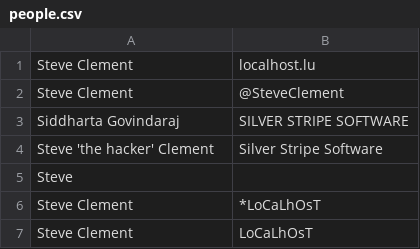
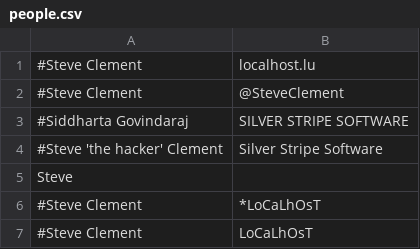
Before and after one commit to linuxdev-br/py-badge-generator, a CSV file: people.csv, drawn as a sheet.

Commit message:
- Moved fonts to font directory - Included fonts directory patch in code - more or less useable output for other languages - # will now be a comment in the csv and the entry will be skipped - self.debug flag added for easier, err, debug

```diff
--- a/people.csv
+++ b/people.csv
@@ -1,7 +1,7 @@
-Steve Clement	localhost.lu
-Steve Clement	@SteveClement
-Siddharta Govindaraj	SILVER STRIPE SOFTWARE
-Steve 'the hacker' Clement	Silver Stripe Software
+#Steve Clement	localhost.lu
+#Steve Clement	@SteveClement
+#Siddharta Govindaraj	SILVER STRIPE SOFTWARE
+#Steve 'the hacker' Clement	Silver Stripe Software
 Steve	
-Steve Clement	*LoCaLhOsT
-Steve Clement	LoCaLhOsT
+#Steve Clement	*LoCaLhOsT
+#Steve Clement	LoCaLhOsT
```
Also changed, not shown: 4 other files.
